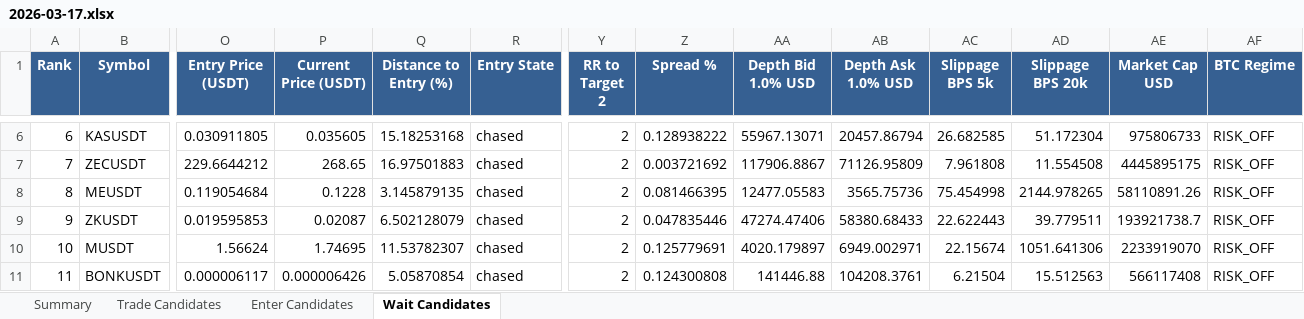
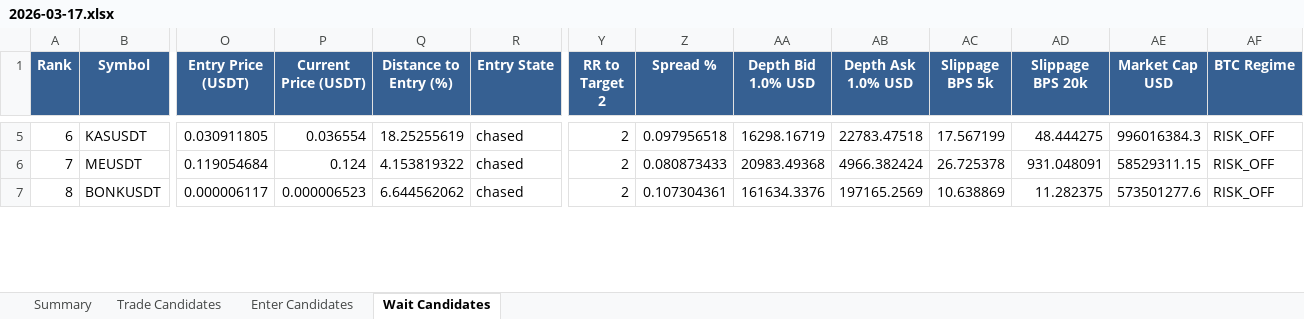
Before and after one commit to schluchtenscheisser/spot-altcoin-scanner-v4, an Excel workbook: reports/2026-03-17.xlsx, sheet Wait Candidates, drawn as a sheet; only a part is shown, gaps mark what is left out; values as stored, in another font and other column widths than the file's, no borders; removed rows and columns are numbered as before the commit, all else as after; rows hold the shown columns only; the diff covers the shown part only; the diff names each change by its address in the sheet, - before the commit and + after, or states it on an @@ line.

```diff
--- a/reports/2026-03-17.xlsx (sheet Wait Candidates)
+++ b/reports/2026-03-17.xlsx (sheet Wait Candidates)
-P5 (Current Price (USDT)): 0.035605
+P5 (Current Price (USDT)): 0.036554
-Q5 (Distance to Entry (%)): 15.18253168
+Q5 (Distance to Entry (%)): 18.25255619
-Z5 (Spread %): 0.128938222
+Z5 (Spread %): 0.097956518
-AA5 (Depth Bid 1.0% USD): 55967.13071
+AA5 (Depth Bid 1.0% USD): 16298.16719
-AB5 (Depth Ask 1.0% USD): 20457.86794
+AB5 (Depth Ask 1.0% USD): 22783.47518
-AC5 (Slippage BPS 5k): 26.682585
+AC5 (Slippage BPS 5k): 17.567199
-AD5 (Slippage BPS 20k): 51.172304
+AD5 (Slippage BPS 20k): 48.444275
-AE5 (Market Cap USD): 975806733
+AE5 (Market Cap USD): 996016384.3
-row 7: 7 | ZECUSDT | 229.6644212 | 268.65 | 16.97501883 | chased | 2 | 0.003721692 | 117906.8867 | 71126.95809 | 7.961808 | 11.554508 | 4445895175 | RISK_OFF
@@ column A (Rank) renumbered between rows 6 and 10 @@
-P6 (Current Price (USDT)): 0.1228
+P6 (Current Price (USDT)): 0.124
-Q6 (Distance to Entry (%)): 3.145879135
+Q6 (Distance to Entry (%)): 4.153819322
-Z6 (Spread %): 0.081466395
+Z6 (Spread %): 0.080873433
-AA6 (Depth Bid 1.0% USD): 12477.05583
+AA6 (Depth Bid 1.0% USD): 20983.49368
-AB6 (Depth Ask 1.0% USD): 3565.75736
+AB6 (Depth Ask 1.0% USD): 4966.382424
-AC6 (Slippage BPS 5k): 75.454998
+AC6 (Slippage BPS 5k): 26.725378
-AD6 (Slippage BPS 20k): 2144.978265
+AD6 (Slippage BPS 20k): 931.048091
-AE6 (Market Cap USD): 58110891.26
+AE6 (Market Cap USD): 58529311.15
-row 9: 9 | ZKUSDT | 0.019595853 | 0.02087 | 6.502128079 | chased | 2 | 0.047835446 | 47274.47406 | 58380.68433 | 22.622443 | 39.779511 | 193921738.7 | RISK_OFF
-row 10: 10 | MUSDT | 1.56624 | 1.74695 | 11.53782307 | chased | 2 | 0.125779691 | 4020.179897 | 6949.002971 | 22.15674 | 1051.641306 | 2233919070 | RISK_OFF
-P7 (Current Price (USDT)): 0.000006426
+P7 (Current Price (USDT)): 0.000006523
-Q7 (Distance to Entry (%)): 5.05870854
+Q7 (Distance to Entry (%)): 6.644562062
-Z7 (Spread %): 0.124300808
+Z7 (Spread %): 0.107304361
-AA7 (Depth Bid 1.0% USD): 141446.88
+AA7 (Depth Bid 1.0% USD): 161634.3376
-AB7 (Depth Ask 1.0% USD): 104208.3761
+AB7 (Depth Ask 1.0% USD): 197165.2569
-AC7 (Slippage BPS 5k): 6.21504
+AC7 (Slippage BPS 5k): 10.638869
-AD7 (Slippage BPS 20k): 15.512563
+AD7 (Slippage BPS 20k): 11.282375
-AE7 (Market Cap USD): 566117408
+AE7 (Market Cap USD): 573501277.6
```
Also changed, not shown: 3 added rows, 4 removed rows and 54 edited cells elsewhere in this sheet, sheet Trade Candidates, sheet Enter Candidates, sheet Summary, 9 other files.
